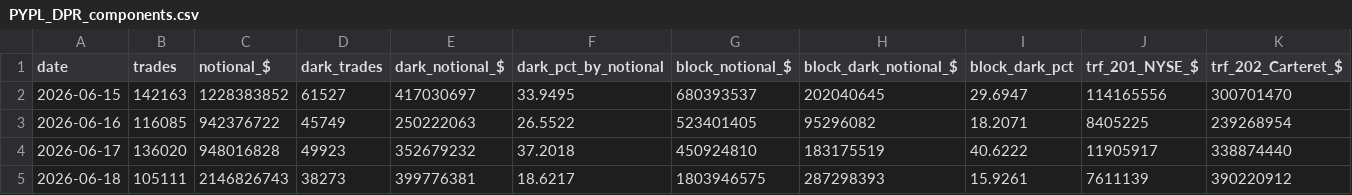
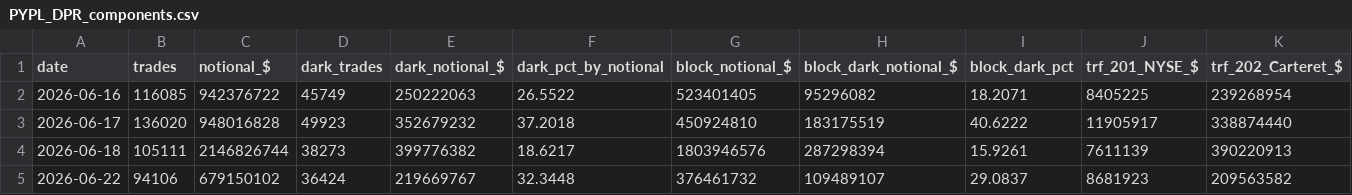
Before and after one commit to ryantrichardson/seed_ryantrichardson_optix, a CSV file: data/PYPL_DPR_components.csv, drawn as a sheet; only a part is shown; removed rows and columns are numbered as before the commit, all else as after; rows hold the shown columns only; the diff names each change by its address in the sheet, - before the commit and + after, or states it on an @@ line.

```diff
--- a/data/PYPL_DPR_components.csv
+++ b/data/PYPL_DPR_components.csv
-row 2: 2026-06-15 | 142163 | 1228383852 | 61527 | 417030697 | 33.9495 | 680393537 | 202040645 | 29.6947 | 114165556 | 300701470
-C4 (notional_$): 2146826743
+C4 (notional_$): 2146826744
-E4 (dark_notional_$): 399776381
+E4 (dark_notional_$): 399776382
-G4 (block_notional_$): 1803946575
+G4 (block_notional_$): 1803946576
-H4 (block_dark_notional_$): 287298393
+H4 (block_dark_notional_$): 287298394
-K4 (trf_202_Carteret_$): 390220912
+K4 (trf_202_Carteret_$): 390220913
+row 5: 2026-06-22 | 94106 | 679150102 | 36424 | 219669767 | 32.3448 | 376461732 | 109489107 | 29.0837 | 8681923 | 209563582
```
Also changed, not shown: data/AMD_DPR_components.csv, data/OWL_DPR_components.csv, 21 other files.
